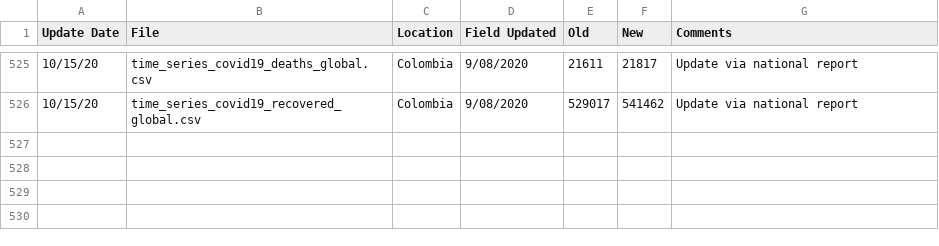
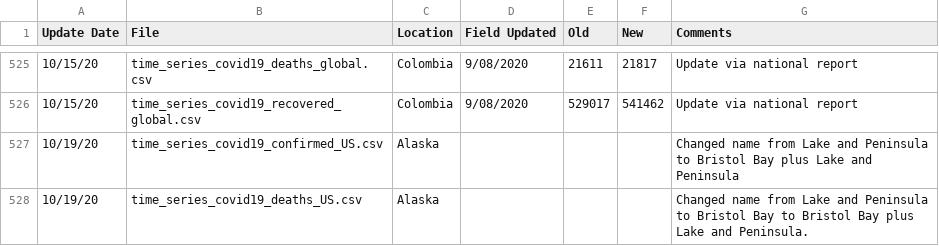
Before and after one commit to almenal/covid-r-plots, a CSV file: rawdata/Errata.csv, drawn as a sheet; only a part is shown, gaps mark what is left out; the diff names each change by its address in the sheet, - before the commit and + after, or states it on an @@ line.

```diff
--- a/rawdata/Errata.csv
+++ b/rawdata/Errata.csv
+row 527: 10/19/20 | time_series_covid19_confirmed_US.csv | Alaska |  |  |  | Changed name from Lake and Peninsula to Bristol Bay plus Lake and Peninsula
+row 528: 10/19/20 | time_series_covid19_deaths_US.csv | Alaska |  |  |  | Changed name from Lake and Peninsula to Bristol Bay to Bristol Bay plus Lake and Peninsula.
```
Also changed, not shown: csv-data/covid-cases-timenorm-small.csv, rawdata/time_series_covid19_confirmed_global.csv, 12 other files.
